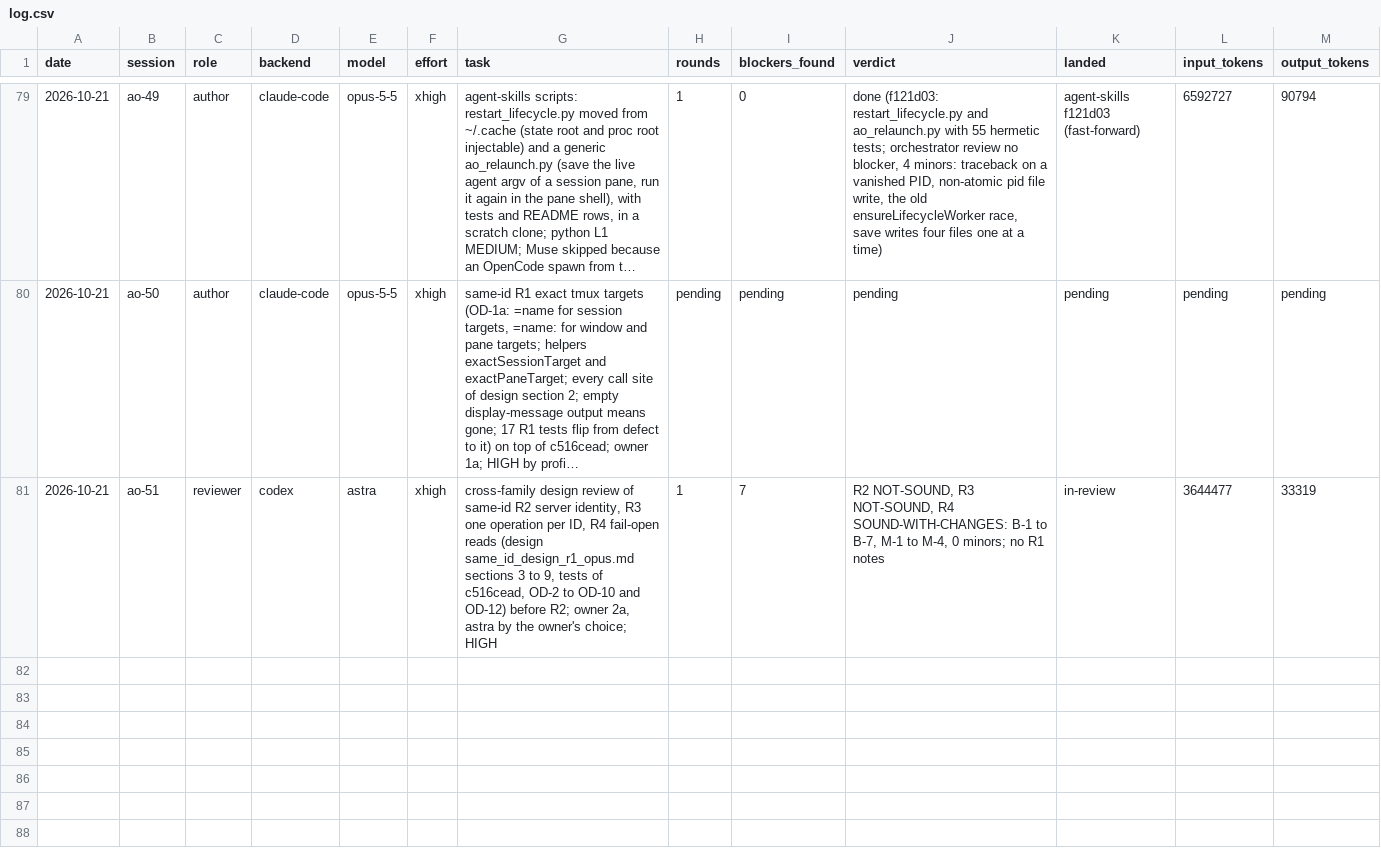
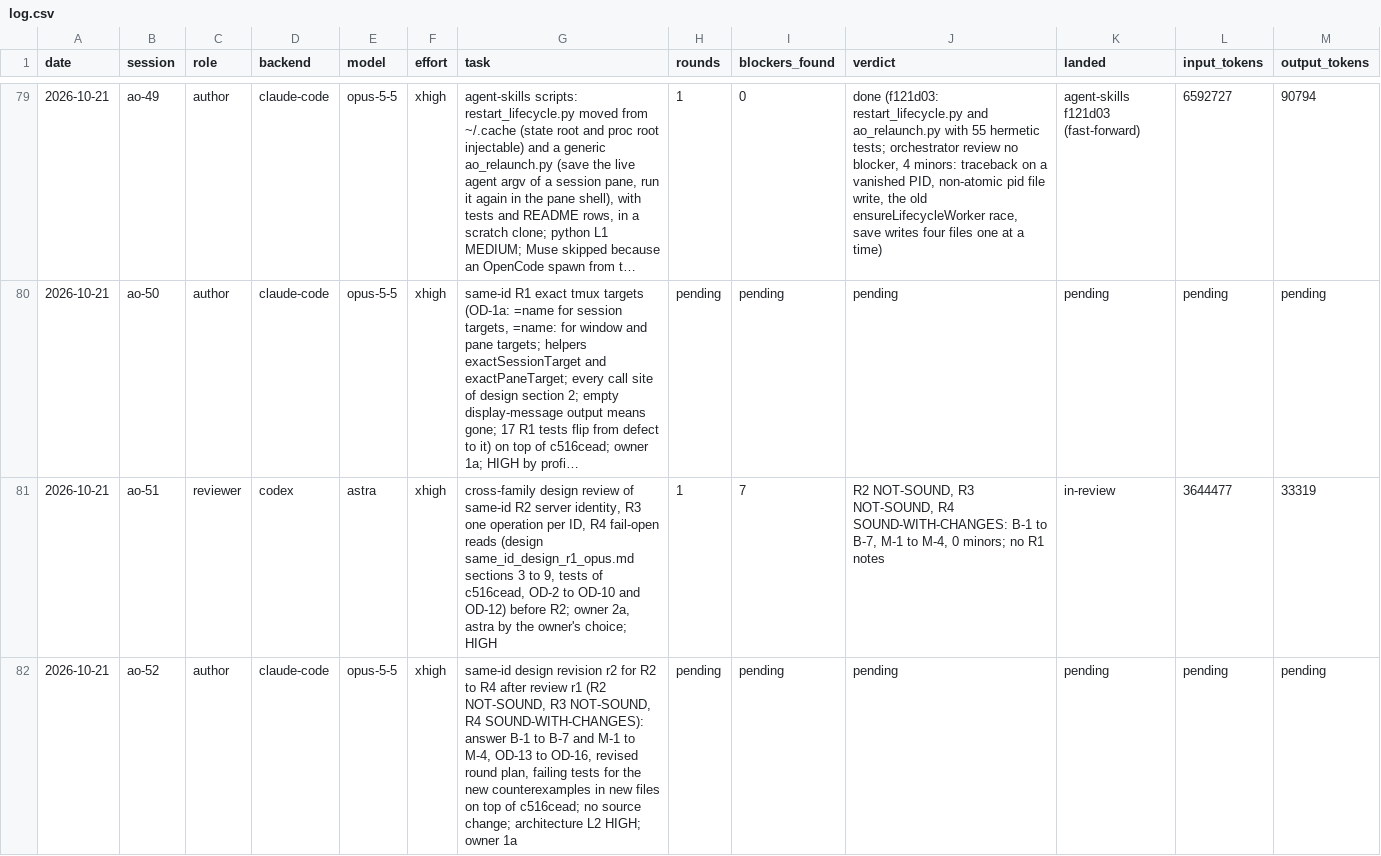
Before and after one commit to taisung/agent-orchestrator, a CSV file: development/artifacts/model_router_log/log.csv, drawn as a sheet; only a part is shown, gaps mark what is left out; long unchanged cells end in …; the diff names each change by its address in the sheet, - before the commit and + after, or states it on an @@ line.

Commit message:
docs(development): dispatch the same-ID design revision r2 and record the ao-49 close
Review r1 found R2 and R3 of the same-ID design not sound, and the owner
chose a design revision now (ao-52, Opus 5.5) with a re-check by the same
reviewer (ao-51). ao-49 is killed after its helpers landed and were pushed
in agent-skills as f121d03.

```diff
--- a/development/artifacts/model_router_log/log.csv
+++ b/development/artifacts/model_router_log/log.csv
+row 82: 2026-10-21 | ao-52 | author | claude-code | opus-5-5 | xhigh | same-id design revision r2 for R2 to R4 after review r1 (R2 NOT-SOUND, R3 NOT-SOUND, R4 SOUND-WITH-CHANGES): answer B-1 to B-7 and M-1 to M-4, OD-13 to OD-16, revised round plan, failing tests for the new counterexamples in new files on top of c516cead; no source change; architecture L2 HIGH; owner 1a | pending | pending | pending | pending | pending | pending
```
Also changed, not shown: 1 other file.
